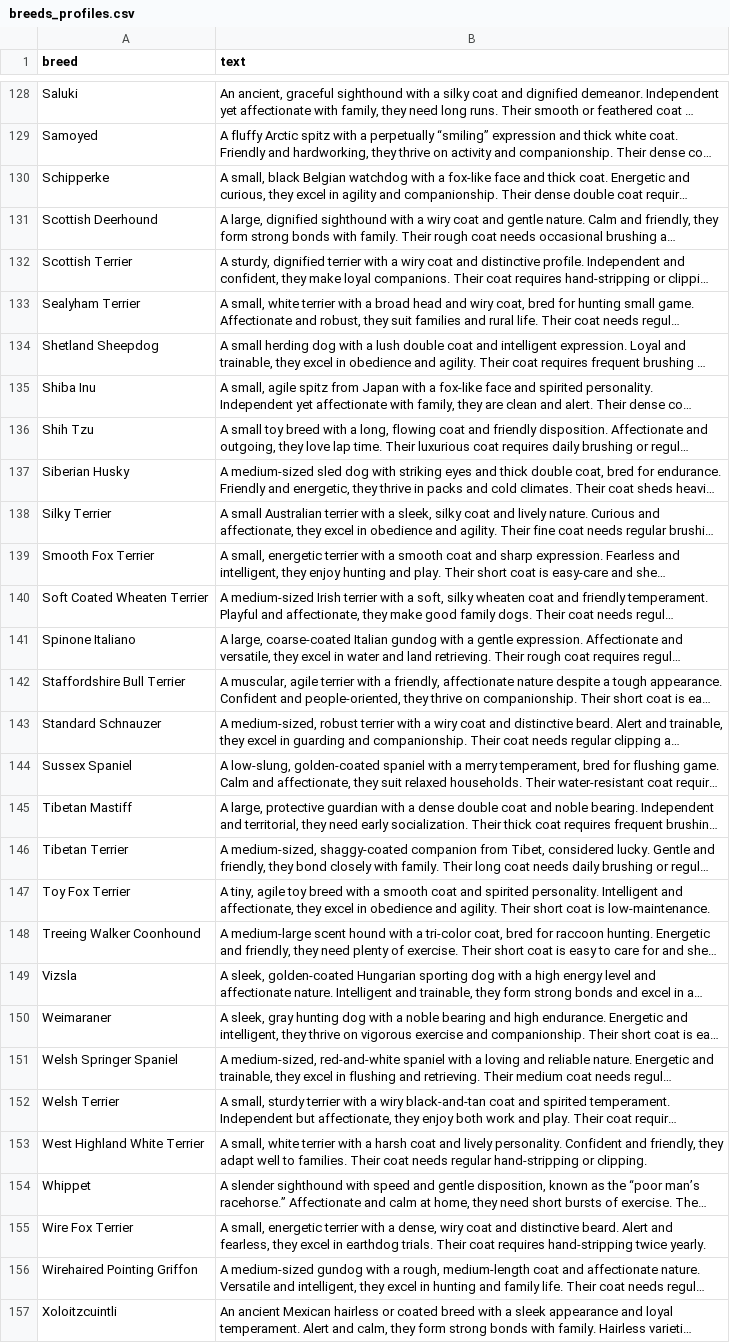
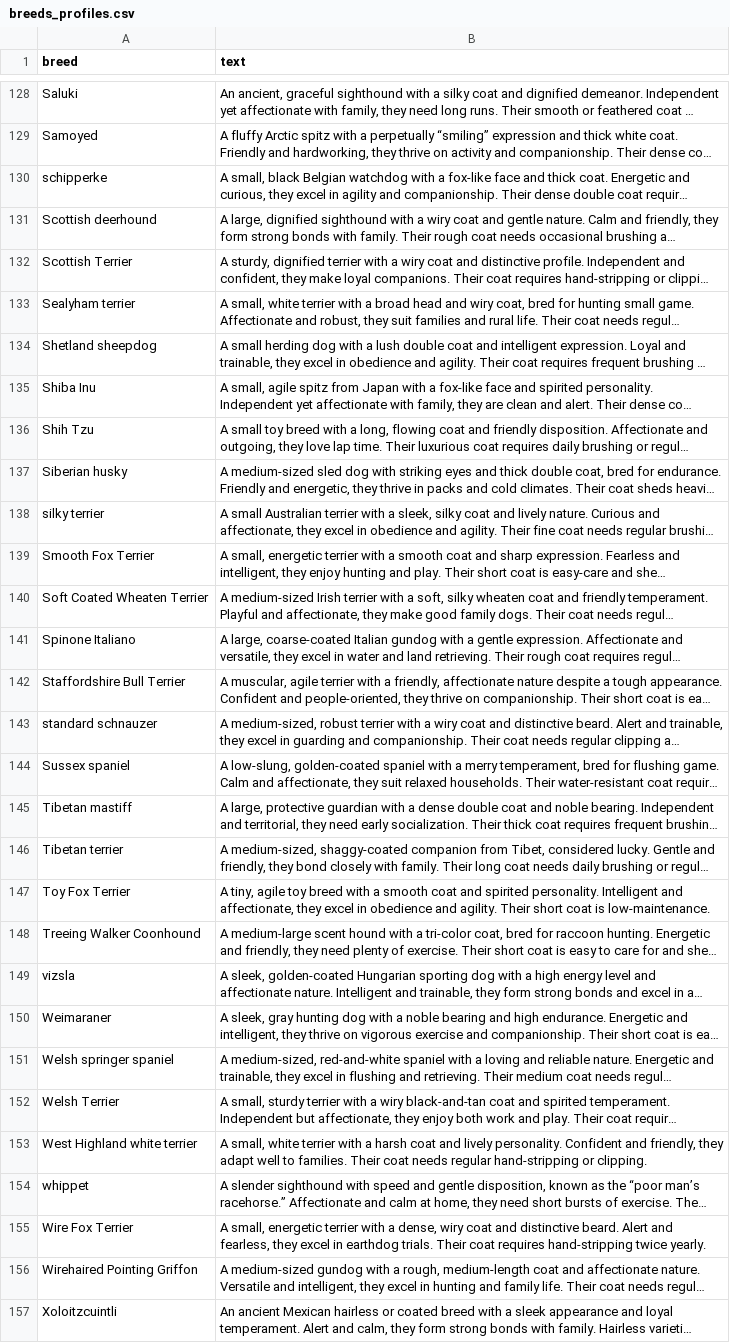
Before and after one commit to sarkaexe/breedspotter, a CSV file: breeds_profiles.csv, drawn as a sheet; only a part is shown, gaps mark what is left out; long unchanged cells end in …; the diff covers the shown part only; the diff names each change by its address in the sheet, - before the commit and + after, or states it on an @@ line.

Commit message:
Update breeds_profiles.csv

```diff
--- a/breeds_profiles.csv
+++ b/breeds_profiles.csv
-A130 (breed): Schipperke
+A130 (breed): schipperke
-A131 (breed): Scottish Deerhound
+A131 (breed): Scottish deerhound
-A133 (breed): Sealyham Terrier
+A133 (breed): Sealyham terrier
-A134 (breed): Shetland Sheepdog
+A134 (breed): Shetland sheepdog
-A137 (breed): Siberian Husky
+A137 (breed): Siberian husky
-A138 (breed): Silky Terrier
+A138 (breed): silky terrier
-A143 (breed): Standard Schnauzer
+A143 (breed): standard schnauzer
-A144 (breed): Sussex Spaniel
+A144 (breed): Sussex spaniel
-A145 (breed): Tibetan Mastiff
+A145 (breed): Tibetan mastiff
-A146 (breed): Tibetan Terrier
+A146 (breed): Tibetan terrier
-A149 (breed): Vizsla
+A149 (breed): vizsla
-A151 (breed): Welsh Springer Spaniel
+A151 (breed): Welsh springer spaniel
-A153 (breed): West Highland White Terrier
+A153 (breed): West Highland white terrier
-A154 (breed): Whippet
+A154 (breed): whippet
```
Also changed, not shown: 47 edited cells elsewhere in this file.
